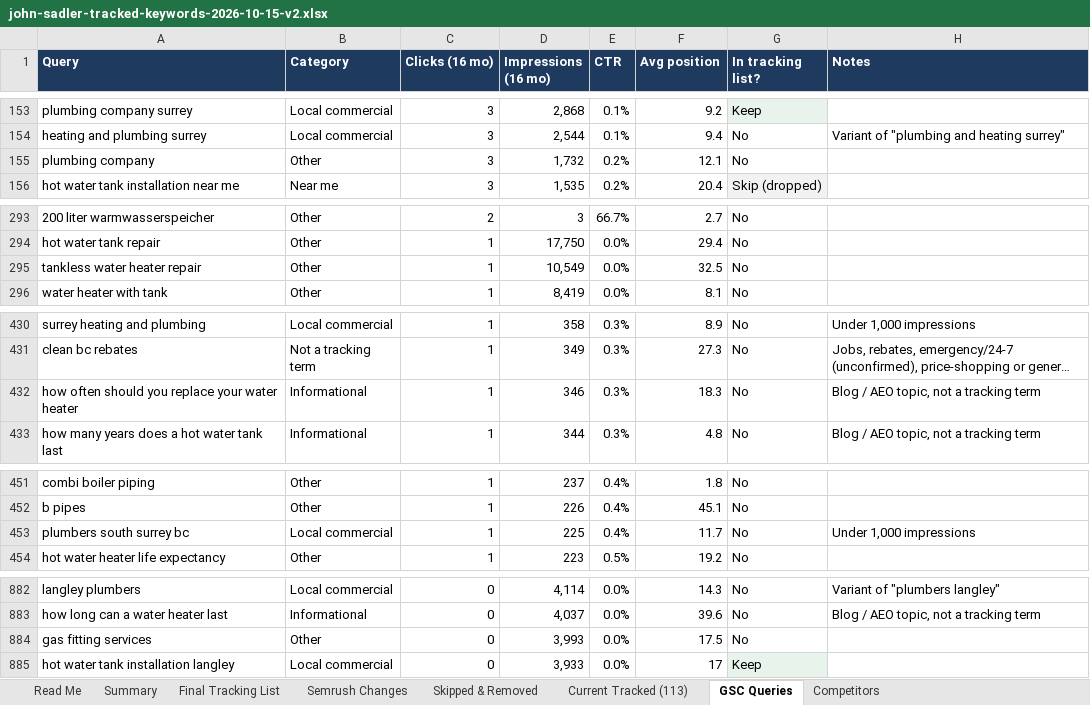
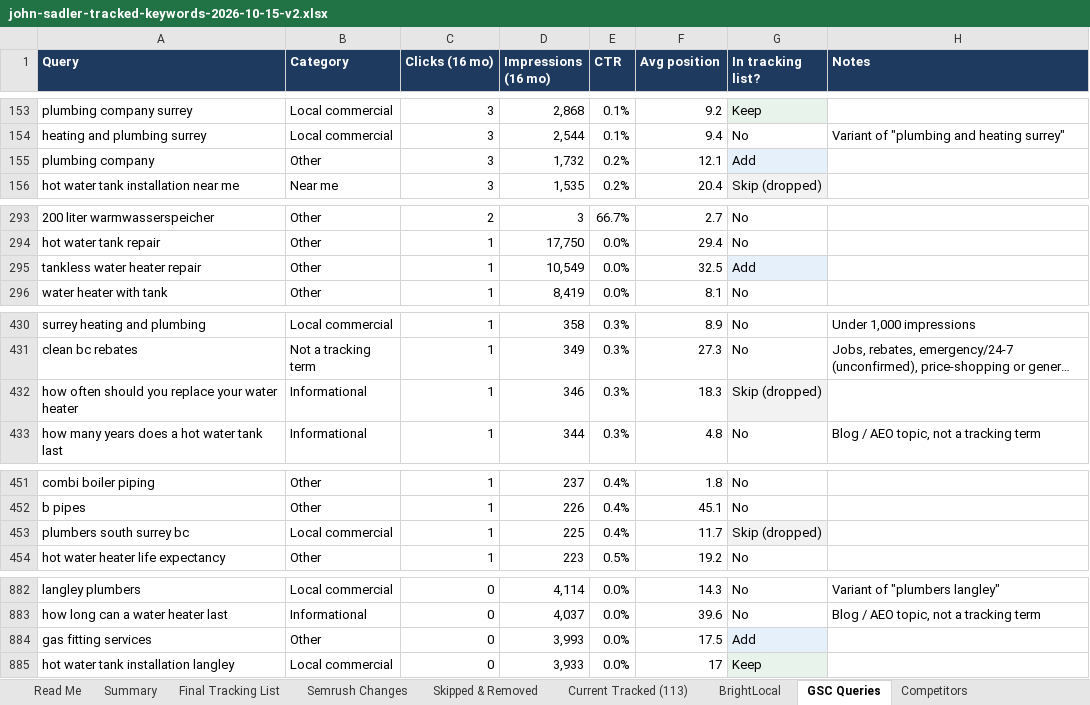
Before and after one commit to ThinkProfits/Claude-Code, an Excel workbook: clients/john-sadler/john-sadler-tracked-keywords-2026-10-15-v2.xlsx, sheet GSC Queries, drawn as a sheet; only a part is shown, gaps mark what is left out; long unchanged cells end in …; values as stored, in another font and other column widths than the file's, no borders; the diff names each change by its address in the sheet, - before the commit and + after, or states it on an @@ line.

```diff
--- a/clients/john-sadler/john-sadler-tracked-keywords-2026-10-15-v2.xlsx (sheet GSC Queries)
+++ b/clients/john-sadler/john-sadler-tracked-keywords-2026-10-15-v2.xlsx (sheet GSC Queries)
+sheet tab: BrightLocal
-G155 (In tracking list?): No
+G155 (In tracking list?): Add
-G155 fill: none
+G155 fill: #E6F0FB
-G295 (In tracking list?): No
+G295 (In tracking list?): Add
-G295 fill: none
+G295 fill: #E6F0FB
-G432 (In tracking list?): No
+G432 (In tracking list?): Skip (dropped)
-G432 fill: none
+G432 fill: #F2F2F2
-H432 (Notes): Blog / AEO topic, not a tracking term
+H432 (Notes): (empty)
-G453 (In tracking list?): No
+G453 (In tracking list?): Skip (dropped)
-G453 fill: none
+G453 fill: #F2F2F2
-H453 (Notes): Under 1,000 impressions
+H453 (Notes): (empty)
-G884 (In tracking list?): No
+G884 (In tracking list?): Add
-G884 fill: none
+G884 fill: #E6F0FB
```
Also changed, not shown: sheet Final Tracking List, sheet Skipped & Removed, sheet Semrush Changes, sheet Current Tracked (113), sheet Read Me.
